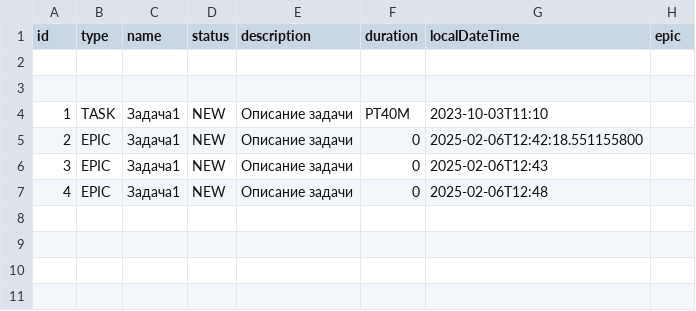
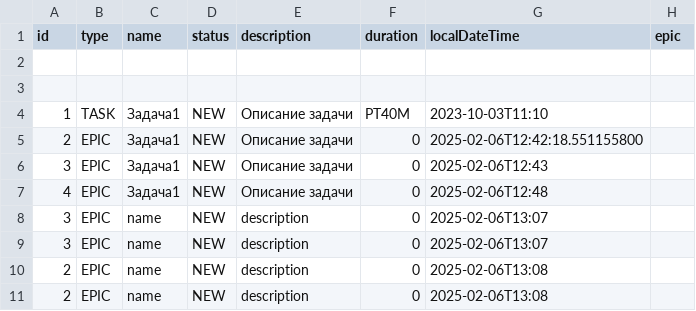
Before and after one commit to Grisha176/java-kanban, a CSV file: tasks.csv, drawn as a sheet.

```diff
--- a/tasks.csv
+++ b/tasks.csv
@@ -7 +7,5 @@ id,type,name,status,description,duration,localDateTime,epic
 4,EPIC,Задача1,NEW,Описание  задачи,0,2025-02-06T12:48
+3,EPIC,name,NEW,description,0,2025-02-06T13:07
+3,EPIC,name,NEW,description,0,2025-02-06T13:07
+2,EPIC,name,NEW,description,0,2025-02-06T13:08
+2,EPIC,name,NEW,description,0,2025-02-06T13:08
```
Also changed, not shown: 8 other files.
